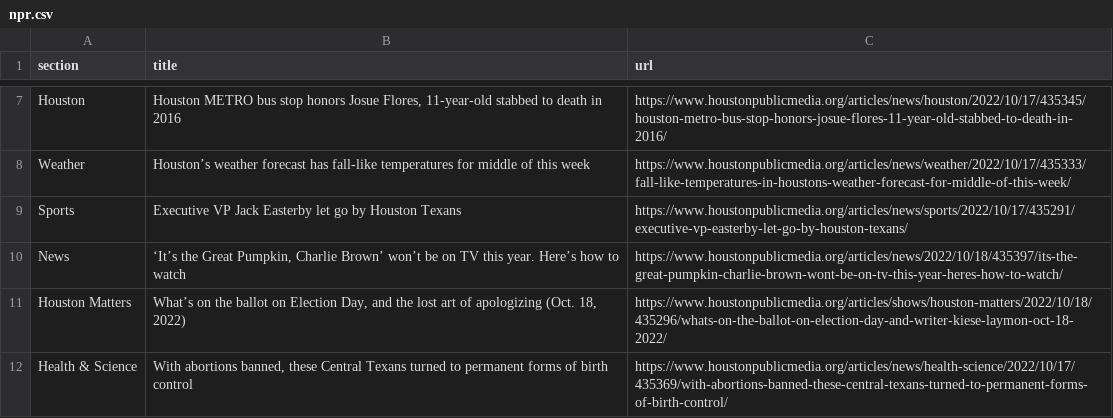
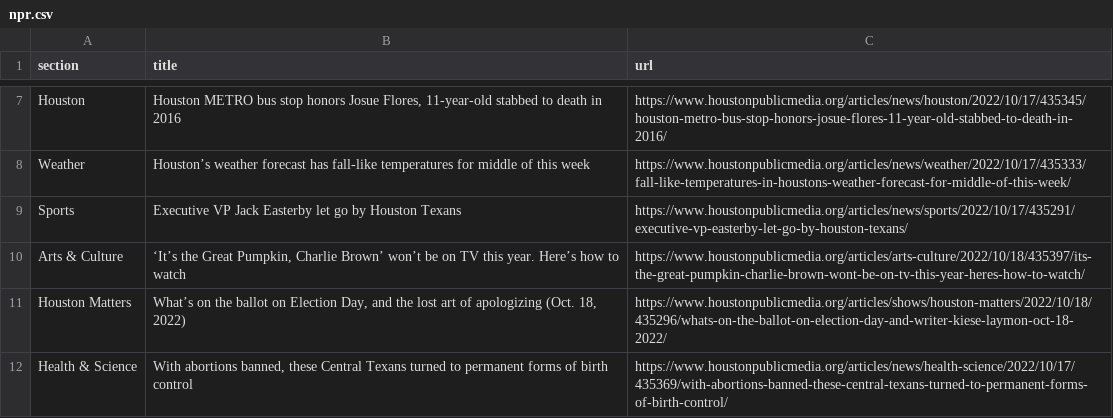
Before and after one commit to jsoma/auto-scraper, a CSV file: npr.csv, drawn as a sheet; only a part is shown, gaps mark what is left out.

```diff
--- a/npr.csv
+++ b/npr.csv
@@ -9,3 +9,3 @@ Weather,Houston’s weather forecast has fall-like temperatures for middle of th
 Sports,Executive VP Jack Easterby let go by Houston Texans,https://www.houstonpublicmedia.org/articles/news/sports/2022/10/17/435291/executive-vp-easterby-let-go-by-houston-texans/
-News,"‘It’s the Great Pumpkin, Charlie Brown’ won’t be on TV this year. Here’s how to watch",https://www.houstonpublicmedia.org/articles/news/2022/10/18/435397/its-the-great-pumpkin-charlie-brown-wont-be-on-tv-this-year-heres-how-to-watch/
+Arts & Culture,"‘It’s the Great Pumpkin, Charlie Brown’ won’t be on TV this year. Here’s how to watch",https://www.houstonpublicmedia.org/articles/arts-culture/2022/10/18/435397/its-the-great-pumpkin-charlie-brown-wont-be-on-tv-this-year-heres-how-to-watch/
 Houston Matters,"What’s on the ballot on Election Day, and the lost art of apologizing (Oct. 18, 2022)",https://www.houstonpublicmedia.org/articles/shows/houston-matters/2022/10/18/435296/whats-on-the-ballot-on-election-day-and-writer-kiese-laymon-oct-18-2022/
```
